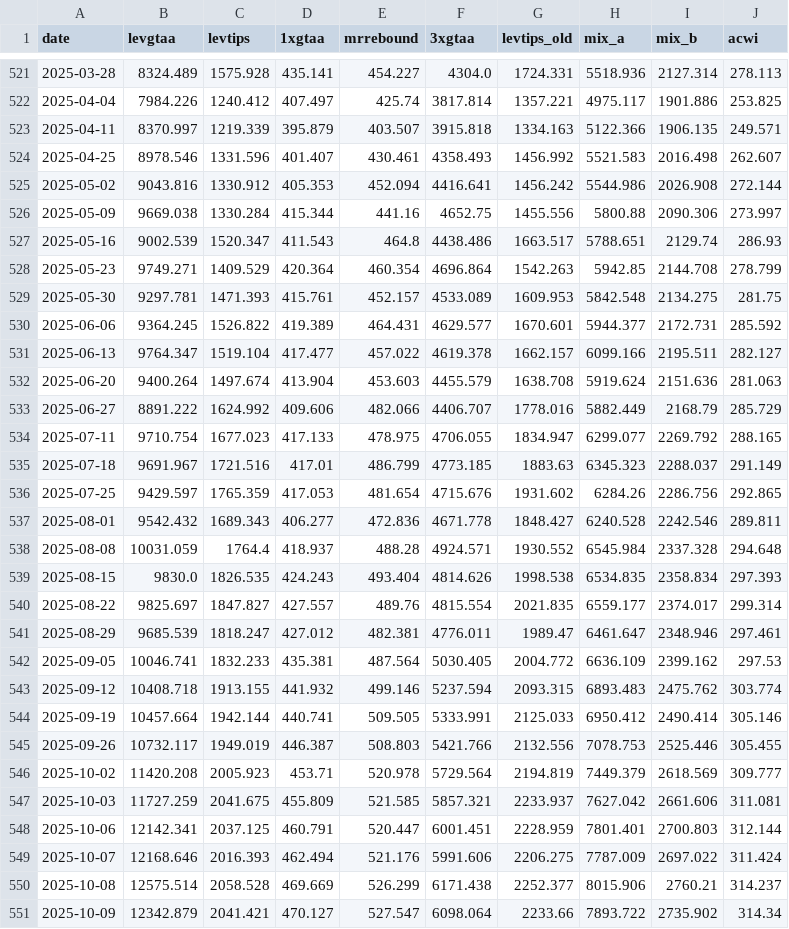
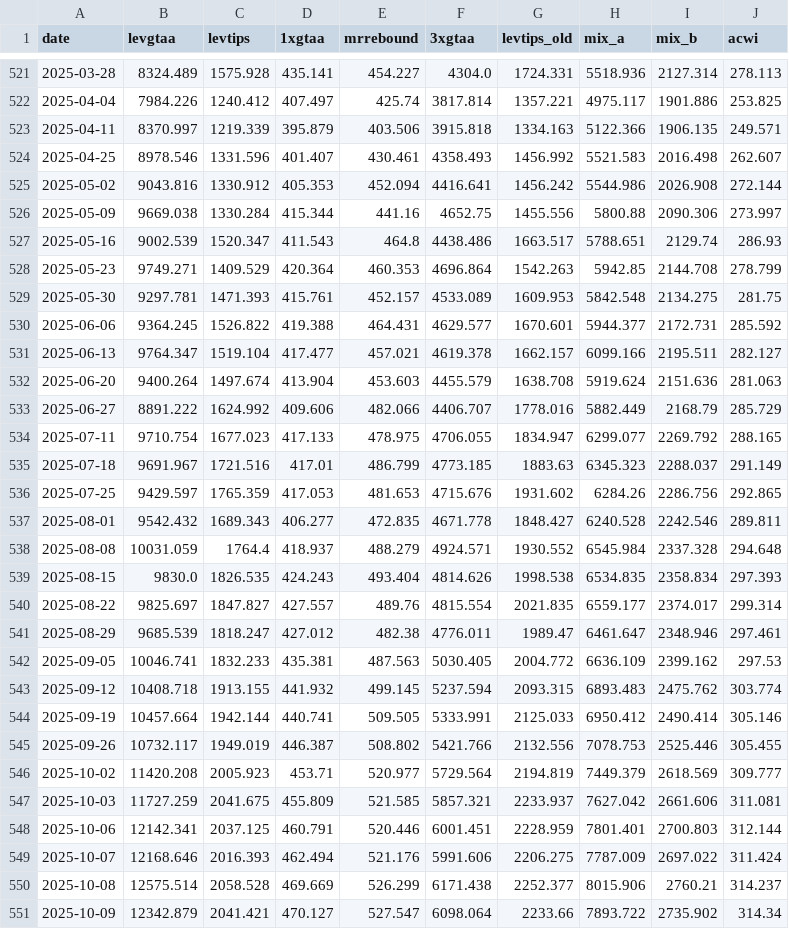
Before and after one commit to Sin3qz/Strategies-dashboard, a CSV file: data/equity.csv, drawn as a sheet; only a part is shown, gaps mark what is left out; the diff covers the shown part only.

```diff
--- a/data/equity.csv
+++ b/data/equity.csv
@@ -522,3 +522,3 @@ date,levgtaa,levtips,1xgtaa,mrrebound,3xgtaa,levtips_old,mix_a,mix_b,acwi
 2025-04-04,7984.226,1240.412,407.497,425.74,3817.814,1357.221,4975.117,1901.886,253.825
-2025-04-11,8370.997,1219.339,395.879,403.507,3915.818,1334.163,5122.366,1906.135,249.571
+2025-04-11,8370.997,1219.339,395.879,403.506,3915.818,1334.163,5122.366,1906.135,249.571
 2025-04-25,8978.546,1331.596,401.407,430.461,4358.493,1456.992,5521.583,2016.498,262.607
@@ -527,6 +527,6 @@ date,levgtaa,levtips,1xgtaa,mrrebound,3xgtaa,levtips_old,mix_a,mix_b,acwi
 2025-05-16,9002.539,1520.347,411.543,464.8,4438.486,1663.517,5788.651,2129.74,286.93
-2025-05-23,9749.271,1409.529,420.364,460.354,4696.864,1542.263,5942.85,2144.708,278.799
+2025-05-23,9749.271,1409.529,420.364,460.353,4696.864,1542.263,5942.85,2144.708,278.799
 2025-05-30,9297.781,1471.393,415.761,452.157,4533.089,1609.953,5842.548,2134.275,281.75
-2025-06-06,9364.245,1526.822,419.389,464.431,4629.577,1670.601,5944.377,2172.731,285.592
-2025-06-13,9764.347,1519.104,417.477,457.022,4619.378,1662.157,6099.166,2195.511,282.127
+2025-06-06,9364.245,1526.822,419.388,464.431,4629.577,1670.601,5944.377,2172.731,285.592
+2025-06-13,9764.347,1519.104,417.477,457.021,4619.378,1662.157,6099.166,2195.511,282.127
 2025-06-20,9400.264,1497.674,413.904,453.603,4455.579,1638.708,5919.624,2151.636,281.063
@@ -535,15 +535,15 @@ date,levgtaa,levtips,1xgtaa,mrrebound,3xgtaa,levtips_old,mix_a,mix_b,acwi
 2025-07-18,9691.967,1721.516,417.01,486.799,4773.185,1883.63,6345.323,2288.037,291.149
-2025-07-25,9429.597,1765.359,417.053,481.654,4715.676,1931.602,6284.26,2286.756,292.865
-2025-08-01,9542.432,1689.343,406.277,472.836,4671.778,1848.427,6240.528,2242.546,289.811
-2025-08-08,10031.059,1764.4,418.937,488.28,4924.571,1930.552,6545.984,2337.328,294.648
+2025-07-25,9429.597,1765.359,417.053,481.653,4715.676,1931.602,6284.26,2286.756,292.865
+2025-08-01,9542.432,1689.343,406.277,472.835,4671.778,1848.427,6240.528,2242.546,289.811
+2025-08-08,10031.059,1764.4,418.937,488.279,4924.571,1930.552,6545.984,2337.328,294.648
 2025-08-15,9830.0,1826.535,424.243,493.404,4814.626,1998.538,6534.835,2358.834,297.393
 2025-08-22,9825.697,1847.827,427.557,489.76,4815.554,2021.835,6559.177,2374.017,299.314
-2025-08-29,9685.539,1818.247,427.012,482.381,4776.011,1989.47,6461.647,2348.946,297.461
-2025-09-05,10046.741,1832.233,435.381,487.564,5030.405,2004.772,6636.109,2399.162,297.53
-2025-09-12,10408.718,1913.155,441.932,499.146,5237.594,2093.315,6893.483,2475.762,303.774
+2025-08-29,9685.539,1818.247,427.012,482.38,4776.011,1989.47,6461.647,2348.946,297.461
+2025-09-05,10046.741,1832.233,435.381,487.563,5030.405,2004.772,6636.109,2399.162,297.53
+2025-09-12,10408.718,1913.155,441.932,499.145,5237.594,2093.315,6893.483,2475.762,303.774
 2025-09-19,10457.664,1942.144,440.741,509.505,5333.991,2125.033,6950.412,2490.414,305.146
-2025-09-26,10732.117,1949.019,446.387,508.803,5421.766,2132.556,7078.753,2525.446,305.455
-2025-10-02,11420.208,2005.923,453.71,520.978,5729.564,2194.819,7449.379,2618.569,309.777
+2025-09-26,10732.117,1949.019,446.387,508.802,5421.766,2132.556,7078.753,2525.446,305.455
+2025-10-02,11420.208,2005.923,453.71,520.977,5729.564,2194.819,7449.379,2618.569,309.777
 2025-10-03,11727.259,2041.675,455.809,521.585,5857.321,2233.937,7627.042,2661.606,311.081
-2025-10-06,12142.341,2037.125,460.791,520.447,6001.451,2228.959,7801.401,2700.803,312.144
+2025-10-06,12142.341,2037.125,460.791,520.446,6001.451,2228.959,7801.401,2700.803,312.144
 2025-10-07,12168.646,2016.393,462.494,521.176,5991.606,2206.275,7787.009,2697.022,311.424
```
Also changed, not shown: 137 edited cells elsewhere in this file, data/daily_levtips.csv, 5 other files.
